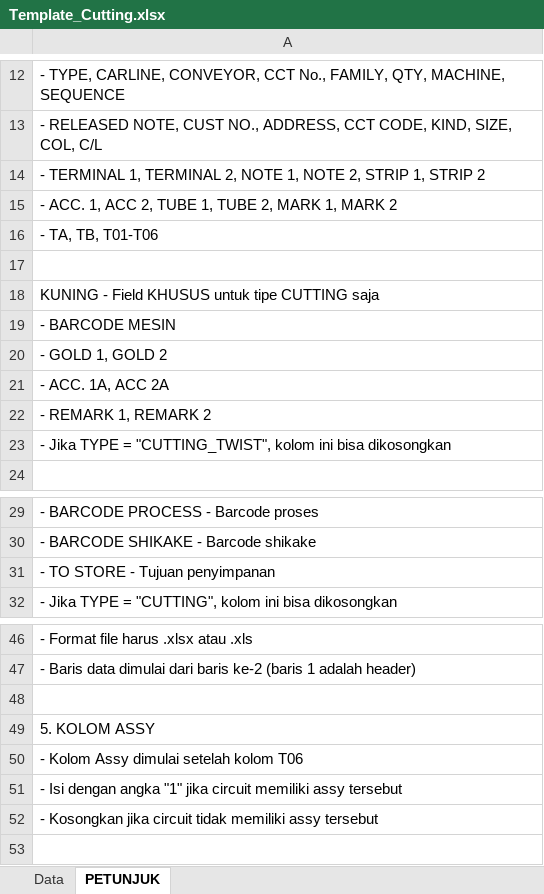
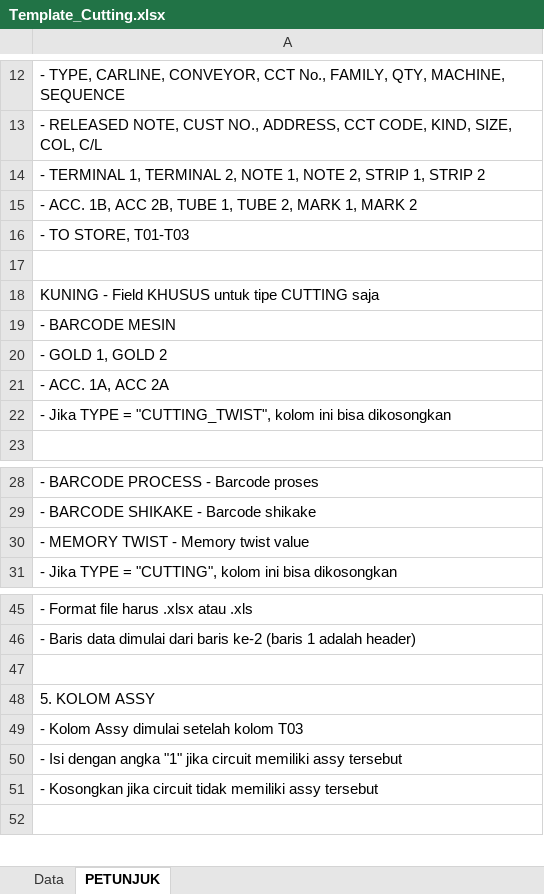
Before and after one commit to fntechnobit/jai_ekanban2, an Excel workbook: public/docs/Template_Cutting.xlsx, sheet PETUNJUK, drawn as a sheet; only a part is shown, gaps mark what is left out; values as stored, in another font and other column widths than the file's, no borders; removed rows and columns are numbered as before the commit, all else as after; the diff names each change by its address in the sheet, - before the commit and + after, or states it on an @@ line.

```diff
--- a/public/docs/Template_Cutting.xlsx (sheet PETUNJUK)
+++ b/public/docs/Template_Cutting.xlsx (sheet PETUNJUK)
-A15: - ACC. 1, ACC 2, TUBE 1,…
+A15: - ACC. 1B, ACC 2B, TUBE 1,…
-A16: - TA, TB, T01-T06
+A16: - TO STORE, T01-T03
-row 22: - REMARK 1, REMARK 2
-A30: - TO STORE - Tujuan penyimpanan
+A30: - MEMORY TWIST - Memory twist value
-A49: - Kolom Assy dimulai setelah kolom T06
+A49: - Kolom Assy dimulai setelah kolom T03
```
Also changed, not shown: sheet Data, public/docs/Template_Shikake_Bonder.xlsx, public/docs/Template_Shikake_Dbl_Crimp.xlsx, 15 other files.
